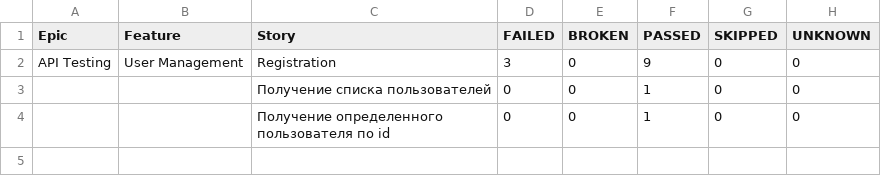
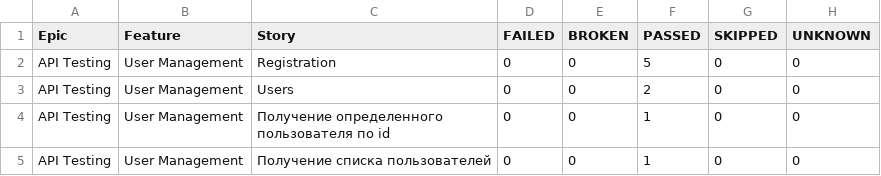
Before and after one commit to makurea/api-automation, a CSV file: data/behaviors.csv, drawn as a sheet.

```diff
--- a/data/behaviors.csv
+++ b/data/behaviors.csv
@@ -1,4 +1,5 @@
 "Epic","Feature","Story","FAILED","BROKEN","PASSED","SKIPPED","UNKNOWN"
-"API Testing","User Management","Registration","3","0","9","0","0"
-"","","Получение списка пользователей","0","0","1","0","0"
-"","","Получение определенного пользователя по id","0","0","1","0","0"
+"API Testing","User Management","Registration","0","0","5","0","0"
+"API Testing","User Management","Users","0","0","2","0","0"
+"API Testing","User Management","Получение определенного пользователя по id","0","0","1","0","0"
+"API Testing","User Management","Получение списка пользователей","0","0","1","0","0"
```
Also changed, not shown: data/suites.csv, 47 other files.
